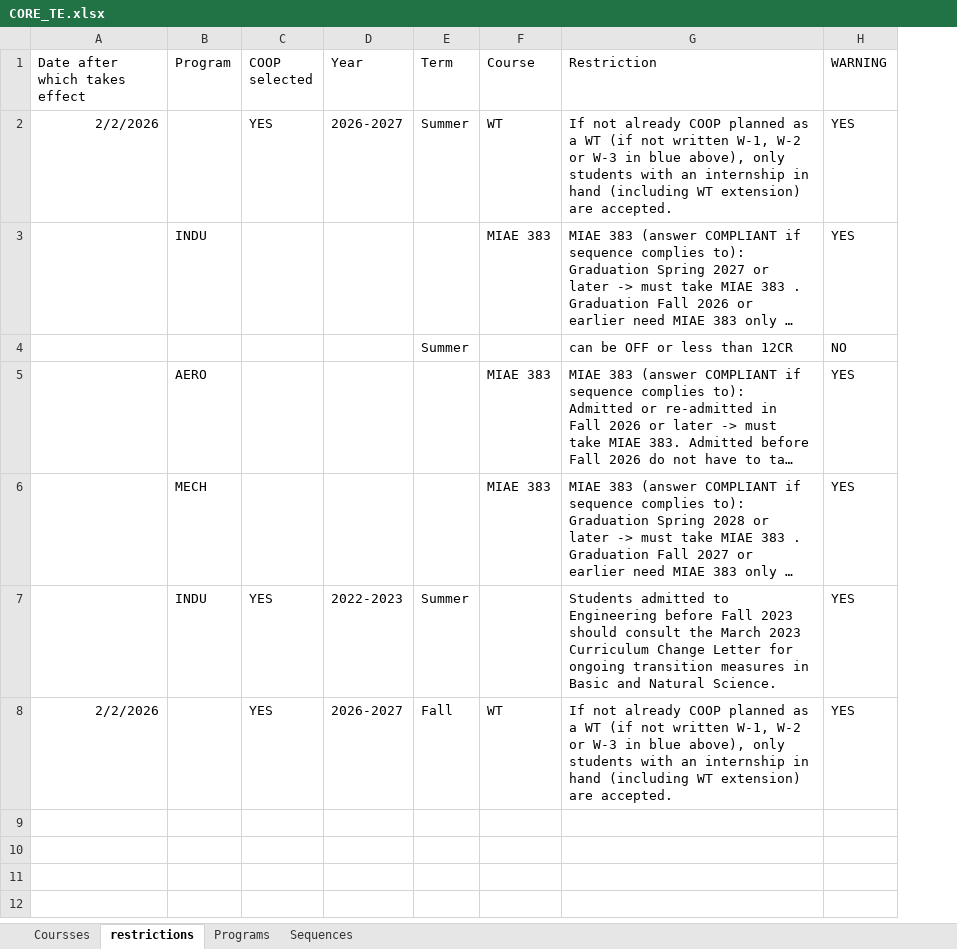
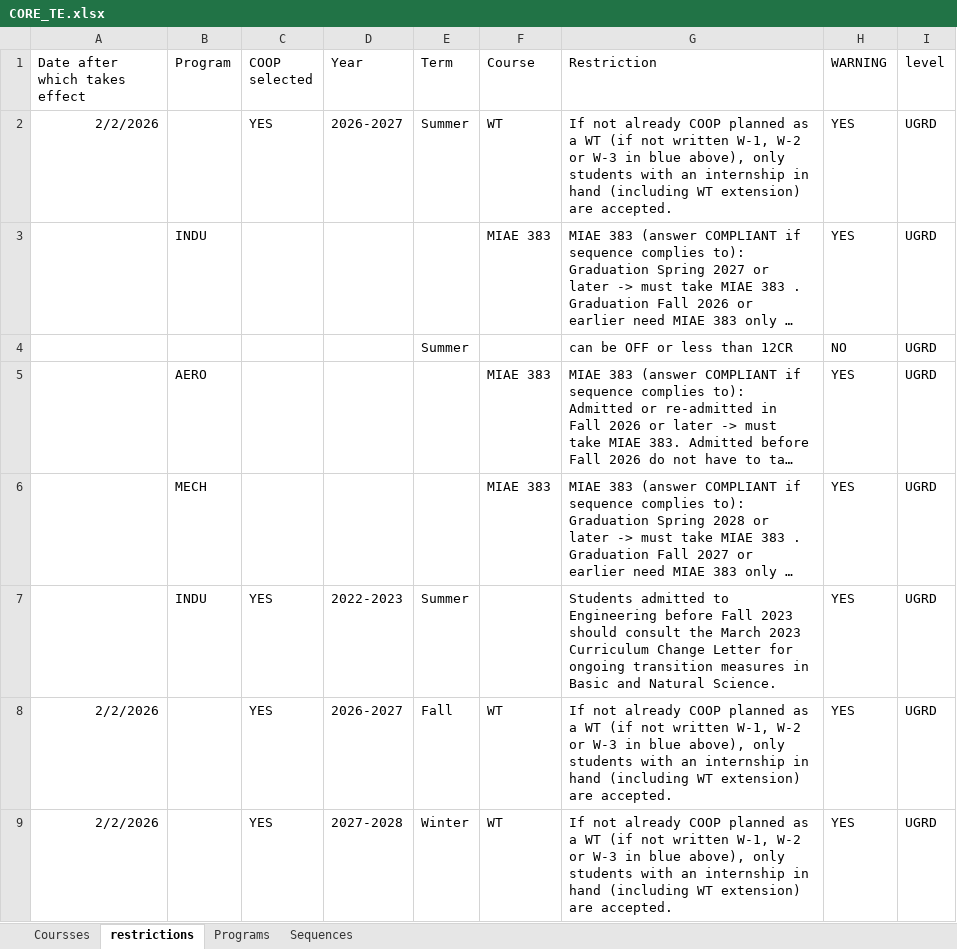
Before and after one commit to concordiasequnceplanner/coop-planner, an Excel workbook: CORE_TE.xlsx, sheet restrictions, drawn as a sheet; only a part is shown; long unchanged cells end in …; values as stored, in another font and other column widths than the file's, no borders; the diff covers the shown part only; the diff names each change by its address in the sheet, - before the commit and + after, or states it on an @@ line.

```diff
--- a/CORE_TE.xlsx (sheet restrictions)
+++ b/CORE_TE.xlsx (sheet restrictions)
+column I (level), rows 2-8: all UGRD
+row 9: 2/2/2026 |  | YES | 2027-2028 | Winter | WT | If not already COOP planned as a WT (if not written W-1, W-2 or W-3 in blue above), only students with an internship in hand (including WT extension) are accepted. | YES | UGRD
```
Also changed, not shown: 8 added rows elsewhere in this sheet, sheet Coursses, sheet Programs, 2 other files.
